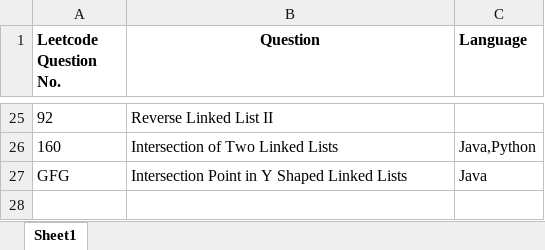
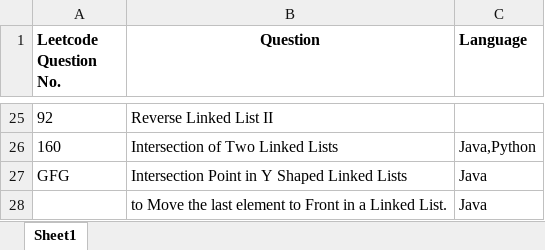
Before and after one commit to ParagNaik2021/Leetcode, an Excel workbook: Linked_List/Question_Linked_List.xlsx, sheet Sheet1, drawn as a sheet; only a part is shown, gaps mark what is left out; values as stored, in another font and other column widths than the file's, no borders; the diff names each change by its address in the sheet, - before the commit and + after, or states it on an @@ line.

```diff
--- a/Linked_List/Question_Linked_List.xlsx (sheet Sheet1)
+++ b/Linked_List/Question_Linked_List.xlsx (sheet Sheet1)
+row 28:  | to Move the last element to Front in a Linked List. | Java
```
Also changed, not shown: 1 other file.
